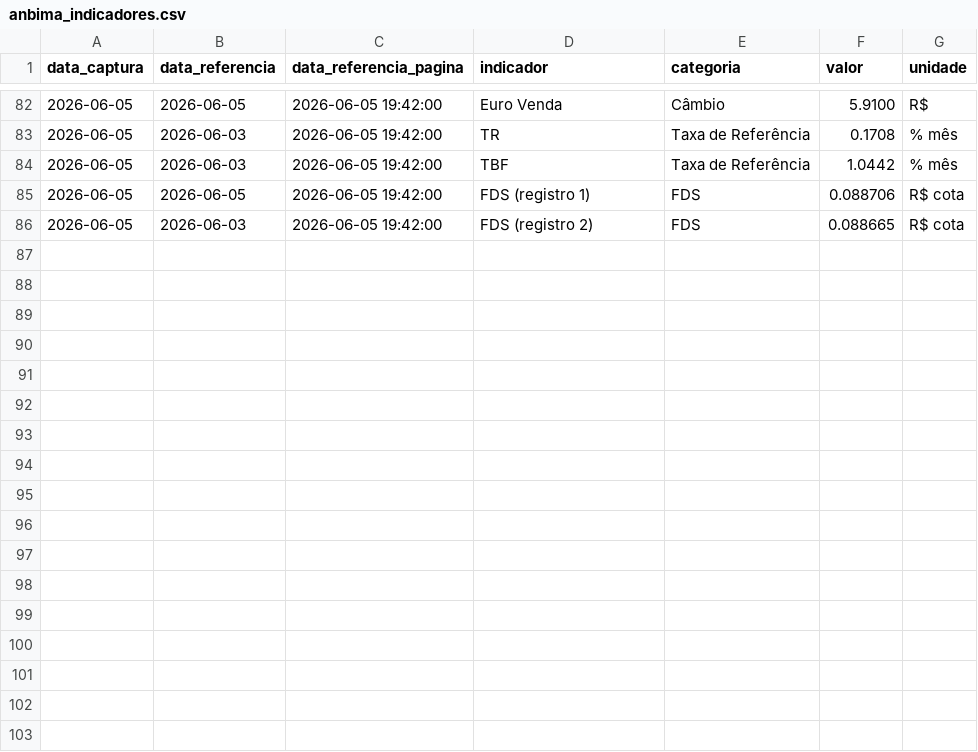
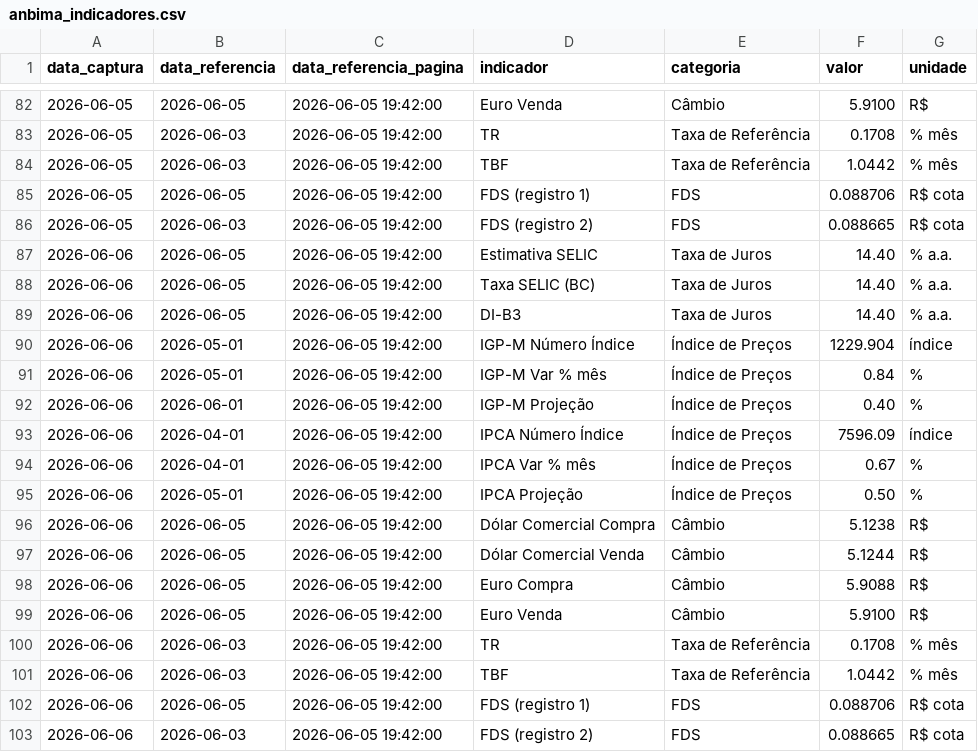
Before and after one commit to PulseDataLabs/PulseFlat, a CSV file: data/anbima_indicadores.csv, drawn as a sheet; only a part is shown, gaps mark what is left out; the diff names each change by its address in the sheet, - before the commit and + after, or states it on an @@ line.

Commit message:
feat: adiciona generate_market_latest.py + ticker strip com indicadores em tempo real
Novo script de pós-processamento que extrai os últimos valores de CDI,
SELIC, IPCA 12m, IGP-M 12m, PTAX USD (venda/compra), IBOVESPA e
IMA-GERAL diretamente dos CSVs existentes, gerando market_latest.json
para alimentar o ticker dinâmico no dashboard.

- scripts/generate_market_latest.py: lê 8 CSVs, calcula variação,
  formata valores no padrão BR, gera .json + .js
- run_all.py: hook automático ao final da execução completa
- index.html: ticker strip com marquee animado, setas coloridas
  (▲/▼/—) e fallback via fetch
- README.md: diagrama de arquitetura, estrutura e docs atualizados
- tests: script adicionado aos testes parametrizados (240/240 ok)

```diff
--- a/data/anbima_indicadores.csv
+++ b/data/anbima_indicadores.csv
+row 87: 2026-06-06 | 2026-06-05 | 2026-06-05 19:42:00 | Estimativa SELIC | Taxa de Juros | 14.40 | % a.a.
+row 88: 2026-06-06 | 2026-06-05 | 2026-06-05 19:42:00 | Taxa SELIC (BC) | Taxa de Juros | 14.40 | % a.a.
+row 89: 2026-06-06 | 2026-06-05 | 2026-06-05 19:42:00 | DI-B3 | Taxa de Juros | 14.40 | % a.a.
+row 90: 2026-06-06 | 2026-05-01 | 2026-06-05 19:42:00 | IGP-M Número Índice | Índice de Preços | 1229.904 | índice
+row 91: 2026-06-06 | 2026-05-01 | 2026-06-05 19:42:00 | IGP-M Var % mês | Índice de Preços | 0.84 | %
+row 92: 2026-06-06 | 2026-06-01 | 2026-06-05 19:42:00 | IGP-M Projeção | Índice de Preços | 0.40 | %
+row 93: 2026-06-06 | 2026-04-01 | 2026-06-05 19:42:00 | IPCA Número Índice | Índice de Preços | 7596.09 | índice
+row 94: 2026-06-06 | 2026-04-01 | 2026-06-05 19:42:00 | IPCA Var % mês | Índice de Preços | 0.67 | %
+row 95: 2026-06-06 | 2026-05-01 | 2026-06-05 19:42:00 | IPCA Projeção | Índice de Preços | 0.50 | %
+row 96: 2026-06-06 | 2026-06-05 | 2026-06-05 19:42:00 | Dólar Comercial Compra | Câmbio | 5.1238 | R$
+row 97: 2026-06-06 | 2026-06-05 | 2026-06-05 19:42:00 | Dólar Comercial Venda | Câmbio | 5.1244 | R$
+row 98: 2026-06-06 | 2026-06-05 | 2026-06-05 19:42:00 | Euro Compra | Câmbio | 5.9088 | R$
+row 99: 2026-06-06 | 2026-06-05 | 2026-06-05 19:42:00 | Euro Venda | Câmbio | 5.9100 | R$
+row 100: 2026-06-06 | 2026-06-03 | 2026-06-05 19:42:00 | TR | Taxa de Referência | 0.1708 | % mês
+row 101: 2026-06-06 | 2026-06-03 | 2026-06-05 19:42:00 | TBF | Taxa de Referência | 1.0442 | % mês
+row 102: 2026-06-06 | 2026-06-05 | 2026-06-05 19:42:00 | FDS (registro 1) | FDS | 0.088706 | R$ cota
+row 103: 2026-06-06 | 2026-06-03 | 2026-06-05 19:42:00 | FDS (registro 2) | FDS | 0.088665 | R$ cota
```
Also changed, not shown: data/b3_bdi_di_over.csv, data/investing_etf.csv, 11 other files.
